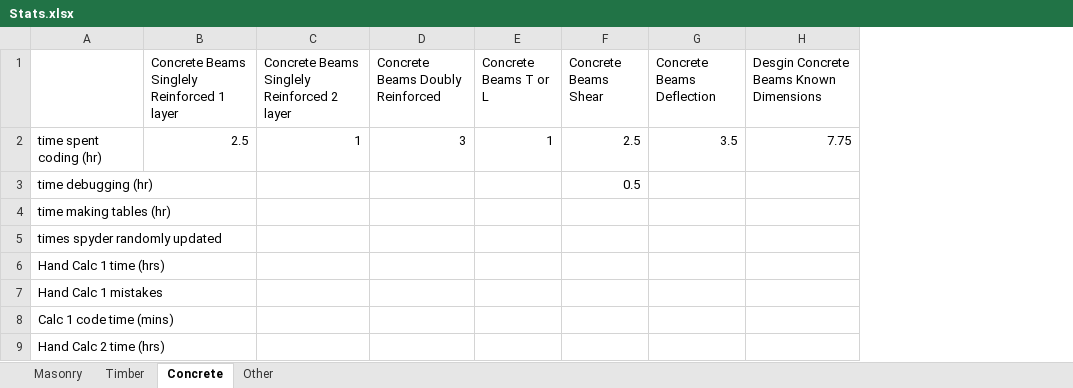
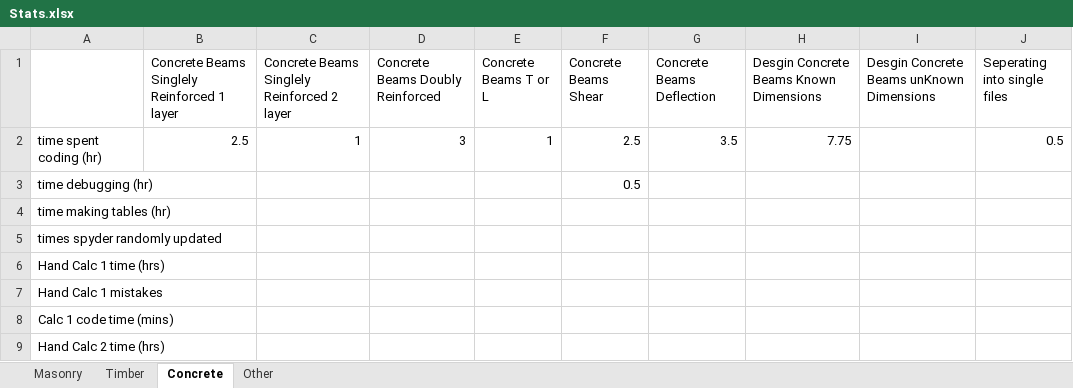
Before and after one commit to Mrocha711/Senior-Project-Code, an Excel workbook: Stats.xlsx, sheet Concrete, drawn as a sheet; only a part is shown; values as stored, in another font and other column widths than the file's, no borders; the diff names each change by its address in the sheet, - before the commit and + after, or states it on an @@ line.

Commit message:
Seperated all of Concrete beams into own files

```diff
--- a/Stats.xlsx (sheet Concrete)
+++ b/Stats.xlsx (sheet Concrete)
+column I, row 1: Desgin Concrete Beams unKnown Dimensions
+column J (Seperating into single files), row 2: 0.5
```
Also changed, not shown: 8 other files.
